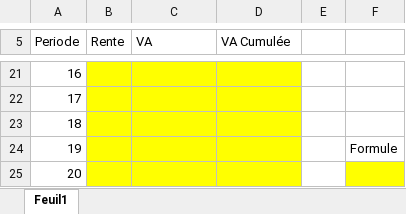
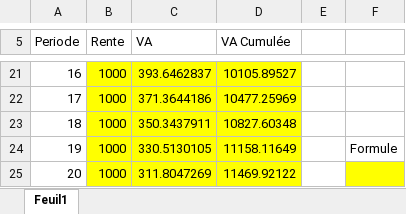
Before and after one commit to BreizhHardware/cours-ISEN-MD, an Excel workbook: ISEN/Microéconomie/CIPA3/FISA3 - Microéconomie - Valeur Actuellle - Mar25 vETUDIANT.xlsx, sheet Feuil1, drawn as a sheet; only a part is shown, gaps mark what is left out; values as stored, in another font and other column widths than the file's, no borders; the diff covers the shown part only; the diff names each change by its address in the sheet, - before the commit and + after, or states it on an @@ line.

```diff
--- a/ISEN/Microéconomie/CIPA3/FISA3 - Microéconomie - Valeur Actuellle - Mar25 vETUDIANT.xlsx (sheet Feuil1)
+++ b/ISEN/Microéconomie/CIPA3/FISA3 - Microéconomie - Valeur Actuellle - Mar25 vETUDIANT.xlsx (sheet Feuil1)
-B21:B25 (Rente): (empty)
+B21:B25 (Rente): 1000
-C21 (VA): (empty)
+C21 (VA): 393.6462837
-D21 (VA Cumulée): (empty)
+D21 (VA Cumulée): 10105.89527
-C22 (VA): (empty)
+C22 (VA): 371.3644186
-D22 (VA Cumulée): (empty)
+D22 (VA Cumulée): 10477.25969
-C23 (VA): (empty)
+C23 (VA): 350.3437911
-D23 (VA Cumulée): (empty)
+D23 (VA Cumulée): 10827.60348
-C24 (VA): (empty)
+C24 (VA): 330.5130105
-D24 (VA Cumulée): (empty)
+D24 (VA Cumulée): 11158.11649
-C25 (VA): (empty)
+C25 (VA): 311.8047269
-D25 (VA Cumulée): (empty)
+D25 (VA Cumulée): 11469.92122
```
Also changed, not shown: 45 edited cells elsewhere in this sheet.
